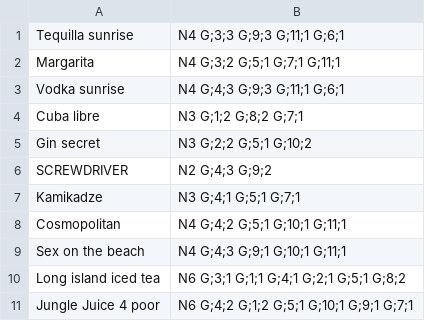
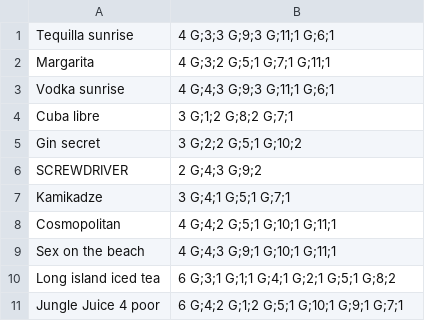
Before and after one commit to MeckPetarda/matlab-barman, a CSV file: src/matlab/menu.csv, drawn as a sheet.

```diff
--- a/src/matlab/menu.csv
+++ b/src/matlab/menu.csv
@@ -1,11 +1,11 @@
-Tequilla sunrise,N4 G;3;3 G;9;3 G;11;1 G;6;1
-Margarita,N4 G;3;2 G;5;1 G;7;1 G;11;1
-Vodka sunrise,N4 G;4;3 G;9;3 G;11;1 G;6;1
-Cuba libre,N3 G;1;2 G;8;2 G;7;1
-Gin secret,N3 G;2;2 G;5;1 G;10;2
-SCREWDRIVER,N2 G;4;3 G;9;2
-Kamikadze,N3 G;4;1 G;5;1 G;7;1
-Cosmopolitan,N4 G;4;2 G;5;1 G;10;1 G;11;1
-Sex on the beach,N4 G;4;3 G;9;1 G;10;1 G;11;1
-Long island iced tea,N6 G;3;1 G;1;1 G;4;1 G;2;1 G;5;1 G;8;2
-Jungle Juice 4 poor,N6 G;4;2 G;1;2 G;5;1 G;10;1 G;9;1 G;7;1
+Tequilla sunrise,4 G;3;3 G;9;3 G;11;1 G;6;1
+Margarita,4 G;3;2 G;5;1 G;7;1 G;11;1
+Vodka sunrise,4 G;4;3 G;9;3 G;11;1 G;6;1
+Cuba libre,3 G;1;2 G;8;2 G;7;1
+Gin secret,3 G;2;2 G;5;1 G;10;2
+SCREWDRIVER,2 G;4;3 G;9;2
+Kamikadze,3 G;4;1 G;5;1 G;7;1
+Cosmopolitan,4 G;4;2 G;5;1 G;10;1 G;11;1
+Sex on the beach,4 G;4;3 G;9;1 G;10;1 G;11;1
+Long island iced tea,6 G;3;1 G;1;1 G;4;1 G;2;1 G;5;1 G;8;2
+Jungle Juice 4 poor,6 G;4;2 G;1;2 G;5;1 G;10;1 G;9;1 G;7;1
```
Also changed, not shown: 4 other files.
